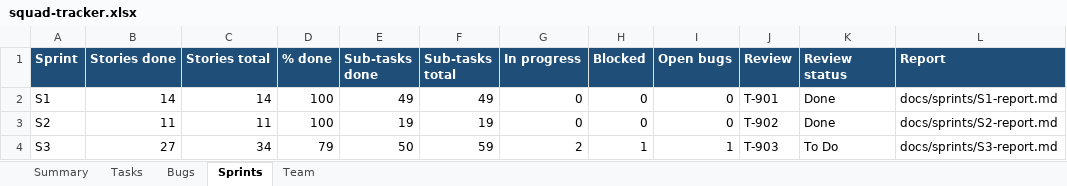
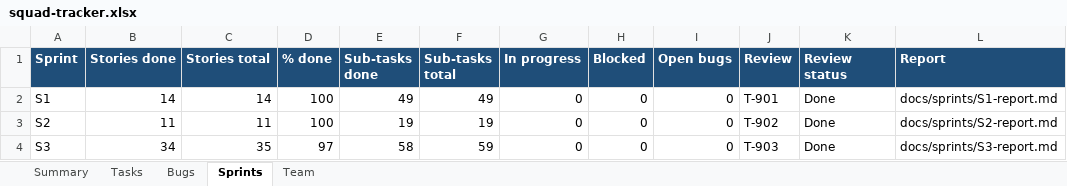
Before and after one commit to zabhishek23-nucleusteq/ai_manthan_team_33, an Excel workbook: docs/tracking/squad-tracker.xlsx, sheet Sprints, drawn as a sheet; values as stored, in another font and other column widths than the file's, no borders; the diff names each change by its address in the sheet, - before the commit and + after, or states it on an @@ line.

```diff
--- a/docs/tracking/squad-tracker.xlsx (sheet Sprints)
+++ b/docs/tracking/squad-tracker.xlsx (sheet Sprints)
-B4 (Stories done): 27
+B4 (Stories done): 34
-C4 (Stories total): 34
+C4 (Stories total): 35
-D4 (% done): 79
+D4 (% done): 97
-E4 (Sub-tasks done): 50
+E4 (Sub-tasks done): 58
-G4 (In progress): 2
+G4 (In progress): 0
-H4 (Blocked): 1
+H4 (Blocked): 0
-I4 (Open bugs): 1
+I4 (Open bugs): 0
-K4 (Review status): To Do
+K4 (Review status): Done
```
Also changed, not shown: sheet Tasks, sheet Bugs, sheet Team, sheet Summary, 1 other file.
